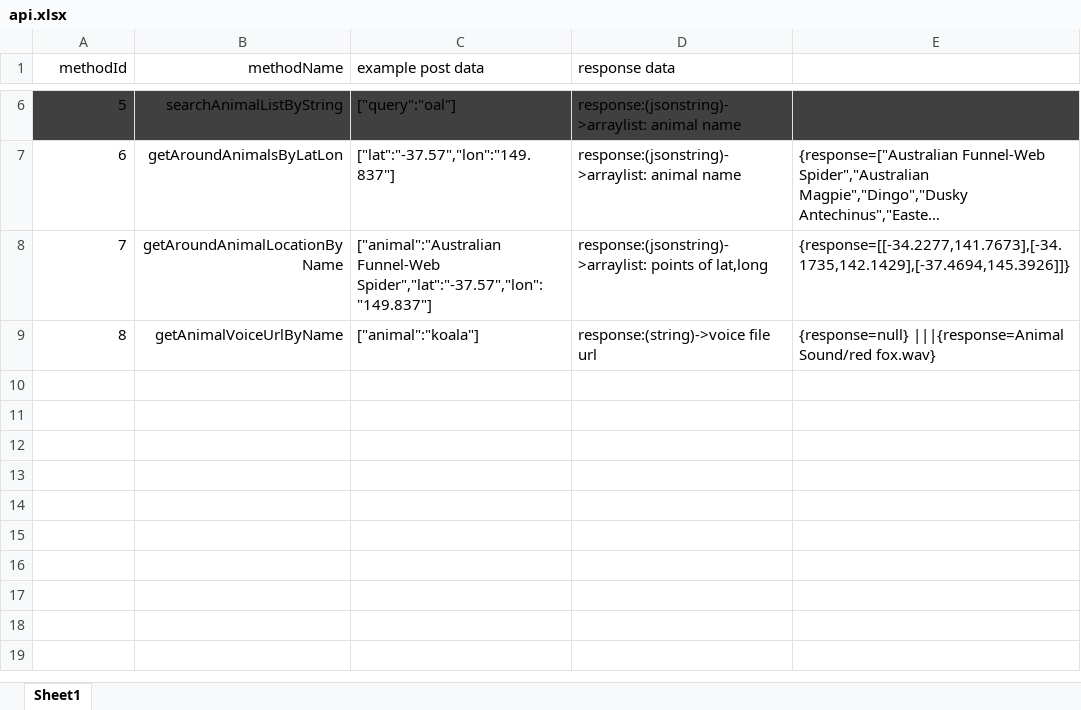
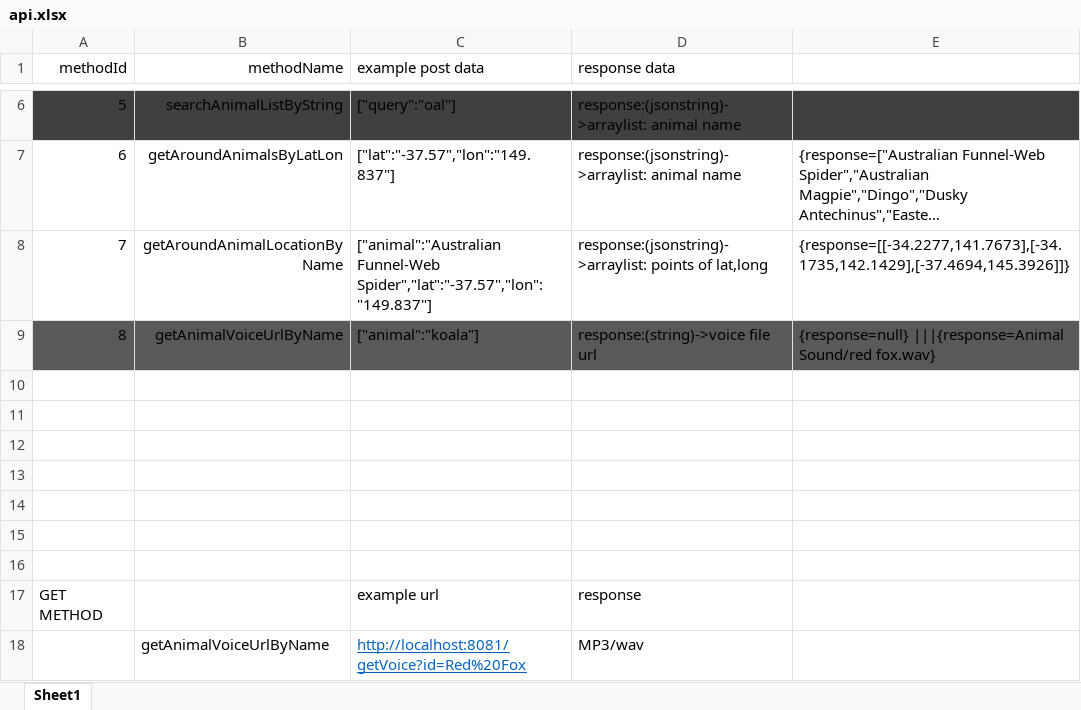
Before and after one commit to morning93tang/AnimalSpeak, an Excel workbook: APIdoc/api.xlsx, sheet Sheet1, drawn as a sheet; only a part is shown, gaps mark what is left out; long unchanged cells end in …; values as stored, in another font and other column widths than the file's, no borders; the diff names each change by its address in the sheet, - before the commit and + after, or states it on an @@ line.

Commit message:
api doc

```diff
--- a/APIdoc/api.xlsx (sheet Sheet1)
+++ b/APIdoc/api.xlsx (sheet Sheet1)
-A9:E9 fill: none
+A9:E9 fill: #595959
+row 10: (empty)
+row 11: (empty)
+row 12: (empty)
+row 13: (empty)
+row 14: (empty)
+row 15: (empty)
+row 16: (empty)
+row 17: GET METHOD |  | example url | response
+row 18:  | getAnimalVoiceUrlByName | http://localhost:8081/getVoice?id=Red%20Fox | MP3/wav
```
